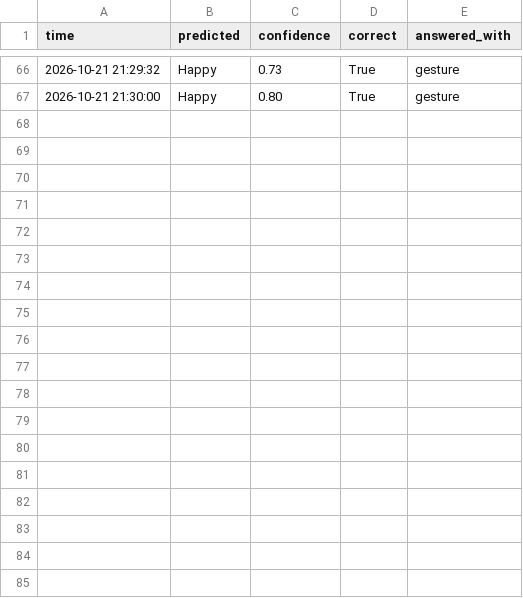
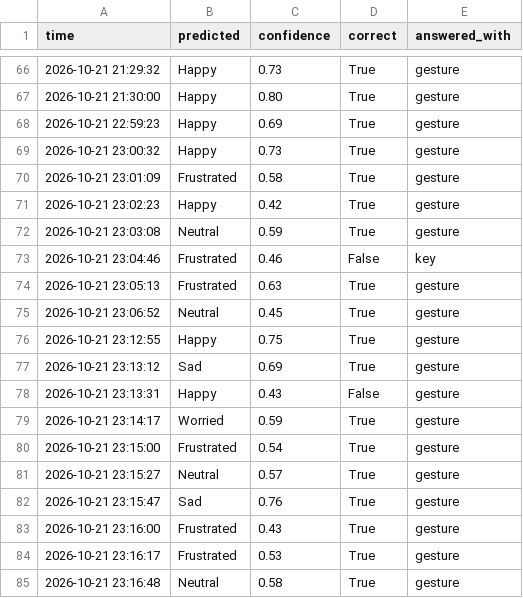
Before and after one commit to tlope6/eMotion, a CSV file: src/tracking/feedback.csv, drawn as a sheet; only a part is shown, gaps mark what is left out.

Commit message:
More data

```diff
--- a/src/tracking/feedback.csv
+++ b/src/tracking/feedback.csv
@@ -67 +67,19 @@ time,predicted,confidence,correct,answered_with
 2026-10-21 21:30:00,Happy,0.80,True,gesture
+2026-10-21 22:59:23,Happy,0.69,True,gesture
+2026-10-21 23:00:32,Happy,0.73,True,gesture
+2026-10-21 23:01:09,Frustrated,0.58,True,gesture
+2026-10-21 23:02:23,Happy,0.42,True,gesture
+2026-10-21 23:03:08,Neutral,0.59,True,gesture
+2026-10-21 23:04:46,Frustrated,0.46,False,key
+2026-10-21 23:05:13,Frustrated,0.63,True,gesture
+2026-10-21 23:06:52,Neutral,0.45,True,gesture
+2026-10-21 23:12:55,Happy,0.75,True,gesture
+2026-10-21 23:13:12,Sad,0.69,True,gesture
+2026-10-21 23:13:31,Happy,0.43,False,gesture
+2026-10-21 23:14:17,Worried,0.59,True,gesture
+2026-10-21 23:15:00,Frustrated,0.54,True,gesture
+2026-10-21 23:15:27,Neutral,0.57,True,gesture
+2026-10-21 23:15:47,Sad,0.76,True,gesture
+2026-10-21 23:16:00,Frustrated,0.43,True,gesture
+2026-10-21 23:16:17,Frustrated,0.53,True,gesture
+2026-10-21 23:16:48,Neutral,0.58,True,gesture
```
